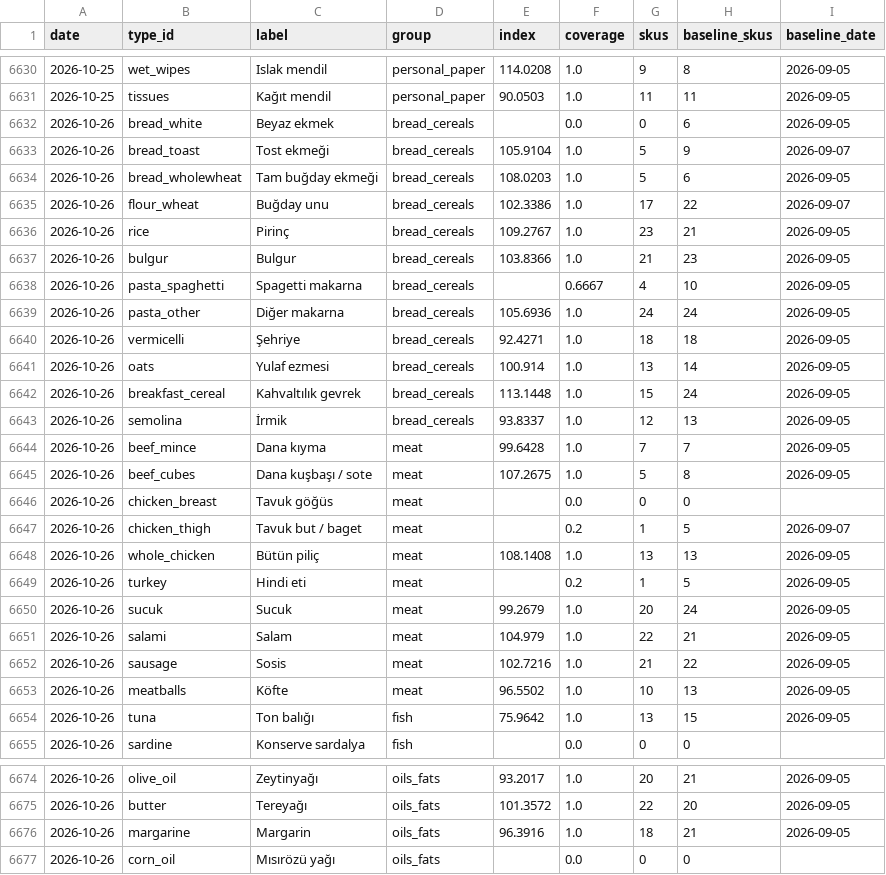
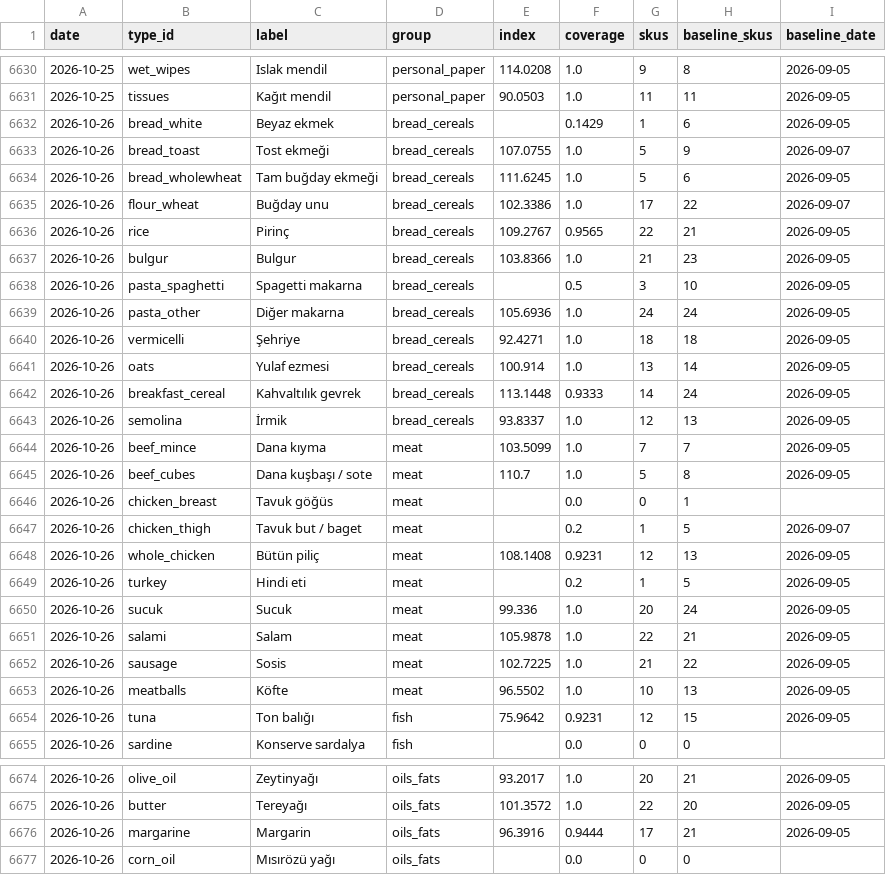
Before and after one commit to onurcan-b/acik-sepet, a CSV file: data/v0.4/type_indices.csv, drawn as a sheet; only a part is shown, gaps mark what is left out; the diff covers the shown part only.

```diff
--- a/data/v0.4/type_indices.csv
+++ b/data/v0.4/type_indices.csv
@@ -6631,9 +6631,9 @@ date,type_id,label,group,index,coverage,skus,baseline_skus,baseline_date
 2026-10-25,tissues,Kağıt mendil,personal_paper,90.0503,1.0,11,11,2026-09-05
-2026-10-26,bread_white,Beyaz ekmek,bread_cereals,,0.0,0,6,2026-09-05
-2026-10-26,bread_toast,Tost ekmeği,bread_cereals,105.9104,1.0,5,9,2026-09-07
-2026-10-26,bread_wholewheat,Tam buğday ekmeği,bread_cereals,108.0203,1.0,5,6,2026-09-05
+2026-10-26,bread_white,Beyaz ekmek,bread_cereals,,0.1429,1,6,2026-09-05
+2026-10-26,bread_toast,Tost ekmeği,bread_cereals,107.0755,1.0,5,9,2026-09-07
+2026-10-26,bread_wholewheat,Tam buğday ekmeği,bread_cereals,111.6245,1.0,5,6,2026-09-05
 2026-10-26,flour_wheat,Buğday unu,bread_cereals,102.3386,1.0,17,22,2026-09-07
-2026-10-26,rice,Pirinç,bread_cereals,109.2767,1.0,23,21,2026-09-05
+2026-10-26,rice,Pirinç,bread_cereals,109.2767,0.9565,22,21,2026-09-05
 2026-10-26,bulgur,Bulgur,bread_cereals,103.8366,1.0,21,23,2026-09-05
-2026-10-26,pasta_spaghetti,Spagetti makarna,bread_cereals,,0.6667,4,10,2026-09-05
+2026-10-26,pasta_spaghetti,Spagetti makarna,bread_cereals,,0.5,3,10,2026-09-05
 2026-10-26,pasta_other,Diğer makarna,bread_cereals,105.6936,1.0,24,24,2026-09-05
@@ -6641,15 +6641,15 @@ date,type_id,label,group,index,coverage,skus,baseline_skus,baseline_date
 2026-10-26,oats,Yulaf ezmesi,bread_cereals,100.914,1.0,13,14,2026-09-05
-2026-10-26,breakfast_cereal,Kahvaltılık gevrek,bread_cereals,113.1448,1.0,15,24,2026-09-05
+2026-10-26,breakfast_cereal,Kahvaltılık gevrek,bread_cereals,113.1448,0.9333,14,24,2026-09-05
 2026-10-26,semolina,İrmik,bread_cereals,93.8337,1.0,12,13,2026-09-05
-2026-10-26,beef_mince,Dana kıyma,meat,99.6428,1.0,7,7,2026-09-05
-2026-10-26,beef_cubes,Dana kuşbaşı / sote,meat,107.2675,1.0,5,8,2026-09-05
-2026-10-26,chicken_breast,Tavuk göğüs,meat,,0.0,0,0,
+2026-10-26,beef_mince,Dana kıyma,meat,103.5099,1.0,7,7,2026-09-05
+2026-10-26,beef_cubes,Dana kuşbaşı / sote,meat,110.7,1.0,5,8,2026-09-05
+2026-10-26,chicken_breast,Tavuk göğüs,meat,,0.0,0,1,
 2026-10-26,chicken_thigh,Tavuk but / baget,meat,,0.2,1,5,2026-09-07
-2026-10-26,whole_chicken,Bütün piliç,meat,108.1408,1.0,13,13,2026-09-05
+2026-10-26,whole_chicken,Bütün piliç,meat,108.1408,0.9231,12,13,2026-09-05
 2026-10-26,turkey,Hindi eti,meat,,0.2,1,5,2026-09-05
-2026-10-26,sucuk,Sucuk,meat,99.2679,1.0,20,24,2026-09-05
-2026-10-26,salami,Salam,meat,104.979,1.0,22,21,2026-09-05
-2026-10-26,sausage,Sosis,meat,102.7216,1.0,21,22,2026-09-05
+2026-10-26,sucuk,Sucuk,meat,99.336,1.0,20,24,2026-09-05
+2026-10-26,salami,Salam,meat,105.9878,1.0,22,21,2026-09-05
+2026-10-26,sausage,Sosis,meat,102.7225,1.0,21,22,2026-09-05
 2026-10-26,meatballs,Köfte,meat,96.5502,1.0,10,13,2026-09-05
-2026-10-26,tuna,Ton balığı,fish,75.9642,1.0,13,15,2026-09-05
+2026-10-26,tuna,Ton balığı,fish,75.9642,0.9231,12,15,2026-09-05
 2026-10-26,sardine,Konserve sardalya,fish,,0.0,0,0,
@@ -6675,3 +6675,3 @@ date,type_id,label,group,index,coverage,skus,baseline_skus,baseline_date
 2026-10-26,butter,Tereyağı,oils_fats,101.3572,1.0,22,20,2026-09-05
-2026-10-26,margarine,Margarin,oils_fats,96.3916,1.0,18,21,2026-09-05
+2026-10-26,margarine,Margarin,oils_fats,96.3916,0.9444,17,21,2026-09-05
 2026-10-26,corn_oil,Mısırözü yağı,oils_fats,,0.0,0,0,
```
Also changed, not shown: 35 edited cells elsewhere in this file, data/v0.4/category_indices.csv, data/v0.4/index.csv, 18 other files.
